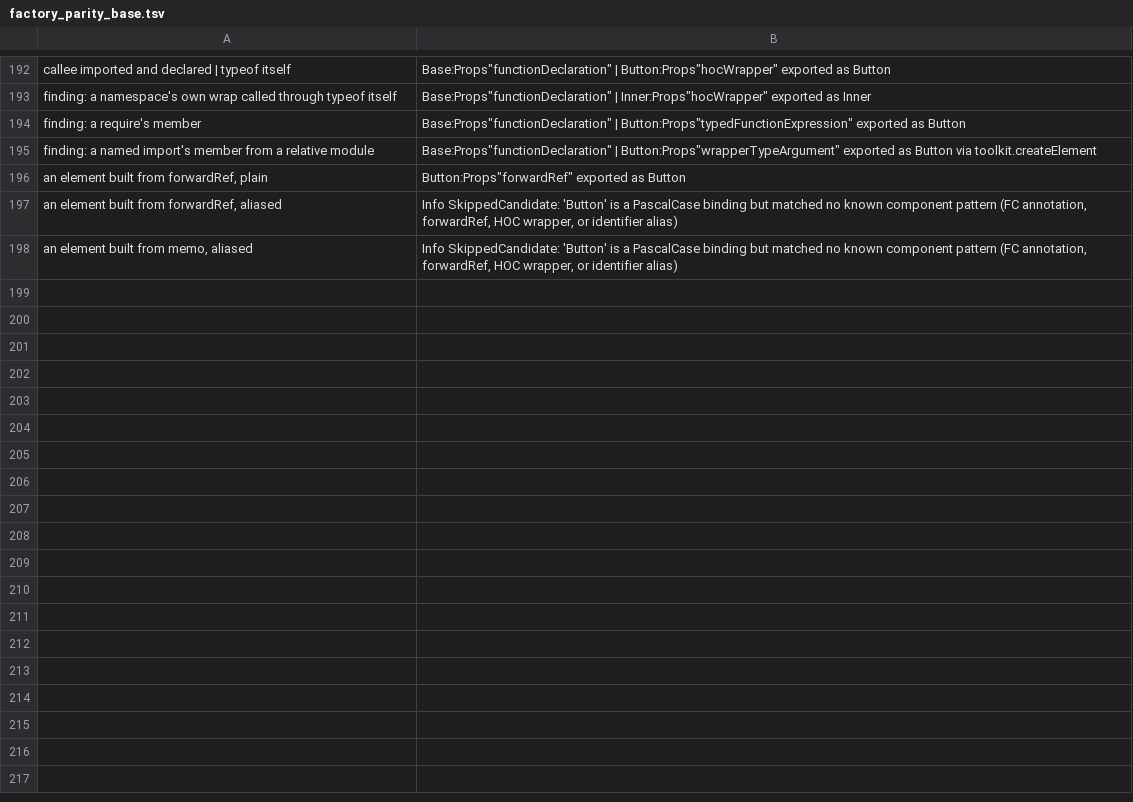
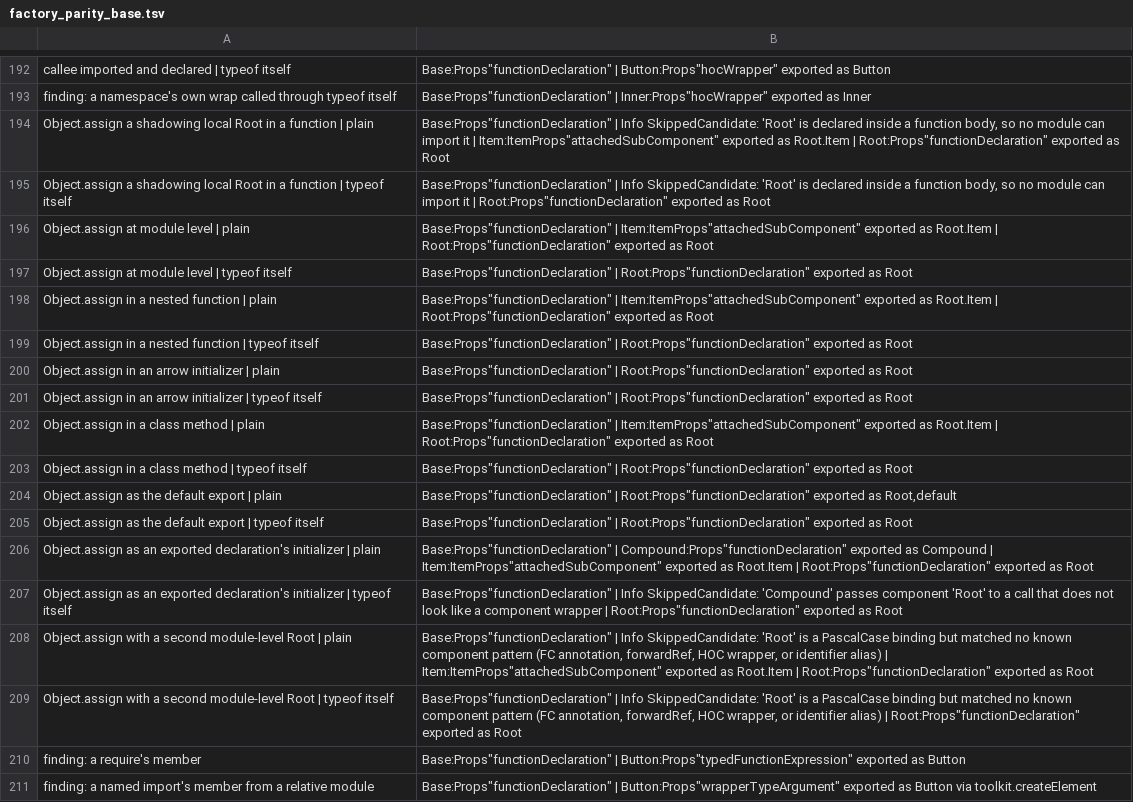
Before and after one commit to orin-dx/caliper, a TSV file: crates/core/src/extractor/factory_parity_base.tsv, drawn as a sheet; only a part is shown, gaps mark what is left out; the shorter side is filled out with more unchanged rows; the diff names each change by its address in the sheet, - before the commit and + after, or states it on an @@ line.

```diff
--- a/crates/core/src/extractor/factory_parity_base.tsv
+++ b/crates/core/src/extractor/factory_parity_base.tsv
+row 194: Object.assign a shadowing local Root in a function | plain | Base:Props"functionDeclaration" | Info SkippedCandidate: 'Root' is declared inside a function body, so no module can import it | Item:ItemProps"attachedSubComponent" exported as Root.Item | Root:Props"functionDeclaration" exported as Root
+row 195: Object.assign a shadowing local Root in a function | typeof itself | Base:Props"functionDeclaration" | Info SkippedCandidate: 'Root' is declared inside a function body, so no module can import it | Root:Props"functionDeclaration" exported as Root
+row 196: Object.assign at module level | plain | Base:Props"functionDeclaration" | Item:ItemProps"attachedSubComponent" exported as Root.Item | Root:Props"functionDeclaration" exported as Root
+row 197: Object.assign at module level | typeof itself | Base:Props"functionDeclaration" | Root:Props"functionDeclaration" exported as Root
+row 198: Object.assign in a nested function | plain | Base:Props"functionDeclaration" | Item:ItemProps"attachedSubComponent" exported as Root.Item | Root:Props"functionDeclaration" exported as Root
+row 199: Object.assign in a nested function | typeof itself | Base:Props"functionDeclaration" | Root:Props"functionDeclaration" exported as Root
+row 200: Object.assign in an arrow initializer | plain | Base:Props"functionDeclaration" | Root:Props"functionDeclaration" exported as Root
+row 201: Object.assign in an arrow initializer | typeof itself | Base:Props"functionDeclaration" | Root:Props"functionDeclaration" exported as Root
+row 202: Object.assign in a class method | plain | Base:Props"functionDeclaration" | Item:ItemProps"attachedSubComponent" exported as Root.Item | Root:Props"functionDeclaration" exported as Root
+row 203: Object.assign in a class method | typeof itself | Base:Props"functionDeclaration" | Root:Props"functionDeclaration" exported as Root
+row 204: Object.assign as the default export | plain | Base:Props"functionDeclaration" | Root:Props"functionDeclaration" exported as Root,default
+row 205: Object.assign as the default export | typeof itself | Base:Props"functionDeclaration" | Root:Props"functionDeclaration" exported as Root
+row 206: Object.assign as an exported declaration's initializer | plain | Base:Props"functionDeclaration" | Compound:Props"functionDeclaration" exported as Compound | Item:ItemProps"attachedSubComponent" exported as Root.Item | Root:Props"functionDeclaration" exported as Root
+row 207: Object.assign as an exported declaration's initializer | typeof itself | Base:Props"functionDeclaration" | Info SkippedCandidate: 'Compound' passes component 'Root' to a call that does not look like a component wrapper | Root:Props"functionDeclaration" exported as Root
+row 208: Object.assign with a second module-level Root | plain | Base:Props"functionDeclaration" | Info SkippedCandidate: 'Root' is a PascalCase binding but matched no known component pattern (FC annotation, forwardRef, HOC wrapper, or identifier alias) | Item:ItemProps"attachedSubComponent" exported as Root.Item | Root:Props"functionDeclaration" exported as Root
+row 209: Object.assign with a second module-level Root | typeof itself | Base:Props"functionDeclaration" | Info SkippedCandidate: 'Root' is a PascalCase binding but matched no known component pattern (FC annotation, forwardRef, HOC wrapper, or identifier alias) | Root:Props"functionDeclaration" exported as Root
```
Also changed, not shown: 6 other files.
